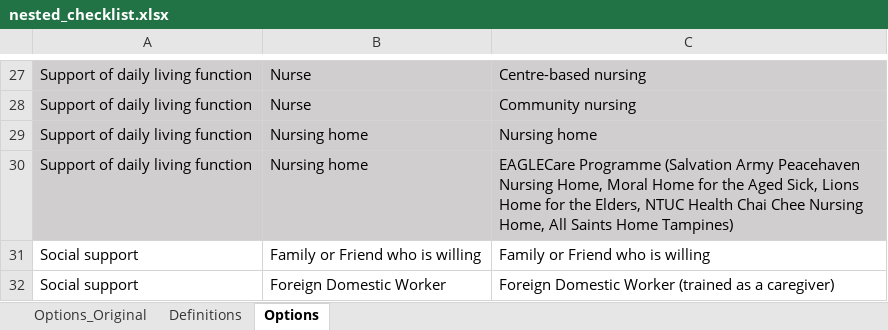
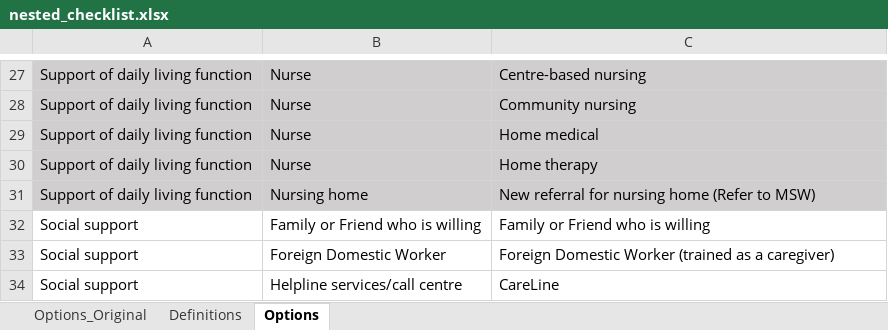
Before and after one commit to Reshma0795/dash-app, an Excel workbook: nested_checklist.xlsx, sheet Options, drawn as a sheet; only a part is shown, gaps mark what is left out; the shorter side is filled out with more unchanged rows; values as stored, in another font and other column widths than the file's, no borders; addresses are those after the commit; the diff names each change by its address in the sheet, - before the commit and + after, or states it on an @@ line.

Commit message:
nursing type changes

```diff
--- a/nested_checklist.xlsx (sheet Options)
+++ b/nested_checklist.xlsx (sheet Options)
+row 29: Support of daily living function | Nurse | Home medical
-B30: Nursing home
+B30: Nurse
-C30: Nursing home
+C30: Home therapy
-C31: EAGLECare Programme (Salvation Army Peacehaven Nursing Home, Moral Home for the Aged Sick, Lions Home for the Elders, NTUC Health Chai Chee Nursing Home, All Saints Home Tampines)
+C31: New referral for nursing home (Refer to MSW)
```
